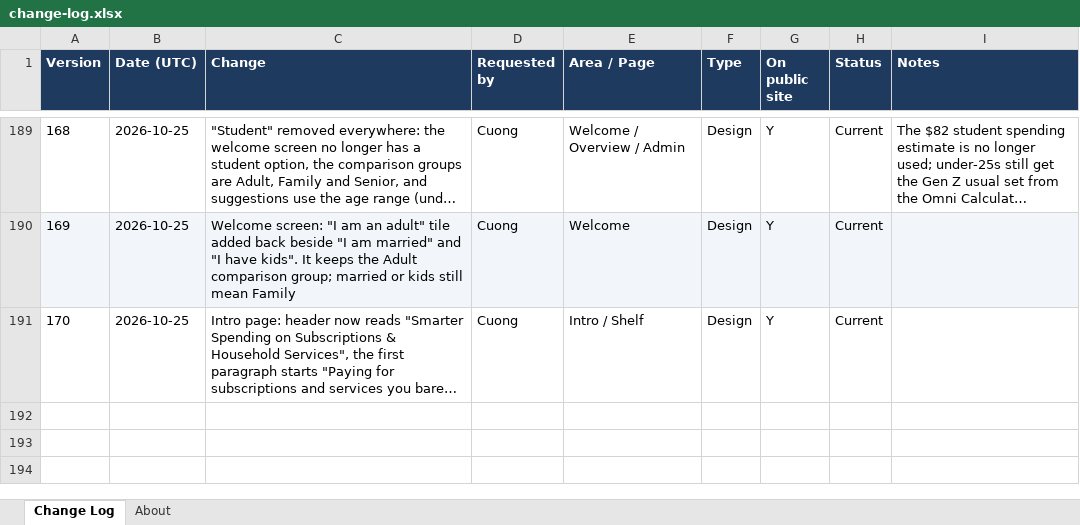
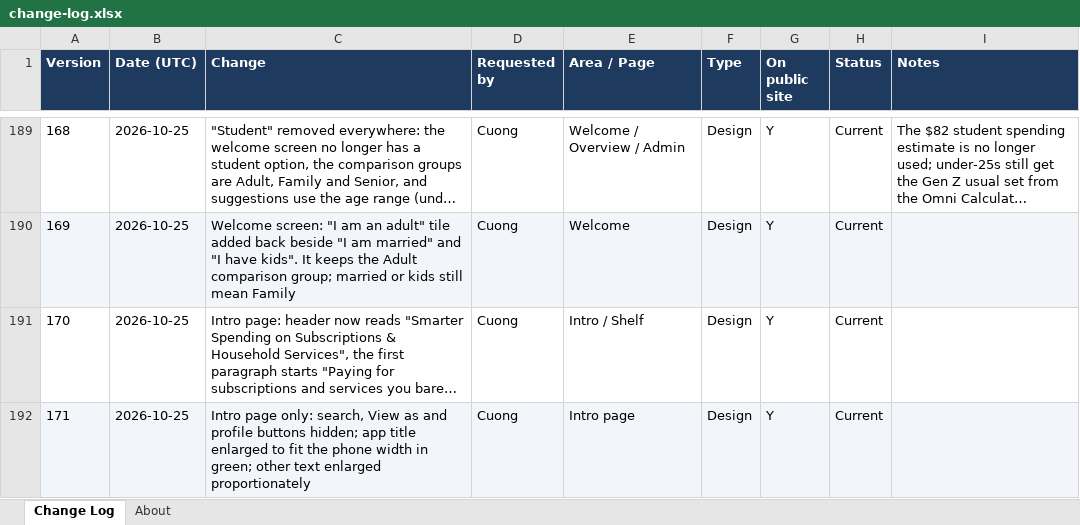
Before and after one commit to cquach1004/Subscription-keeper, an Excel workbook: changelog/change-log.xlsx, sheet Change Log, drawn as a sheet; only a part is shown, gaps mark what is left out; long unchanged cells end in …; values as stored, in another font and other column widths than the file's, no borders; the diff names each change by its address in the sheet, - before the commit and + after, or states it on an @@ line.

```diff
--- a/changelog/change-log.xlsx (sheet Change Log)
+++ b/changelog/change-log.xlsx (sheet Change Log)
+row 192: 171 | 2026-10-25 | Intro page only: search, View as and profile buttons hidden; app title enlarged to fit the phone width in green; other text enlarged proportionately | Cuong | Intro page | Design | Y | Current
```
Also changed, not shown: 4 other files.
